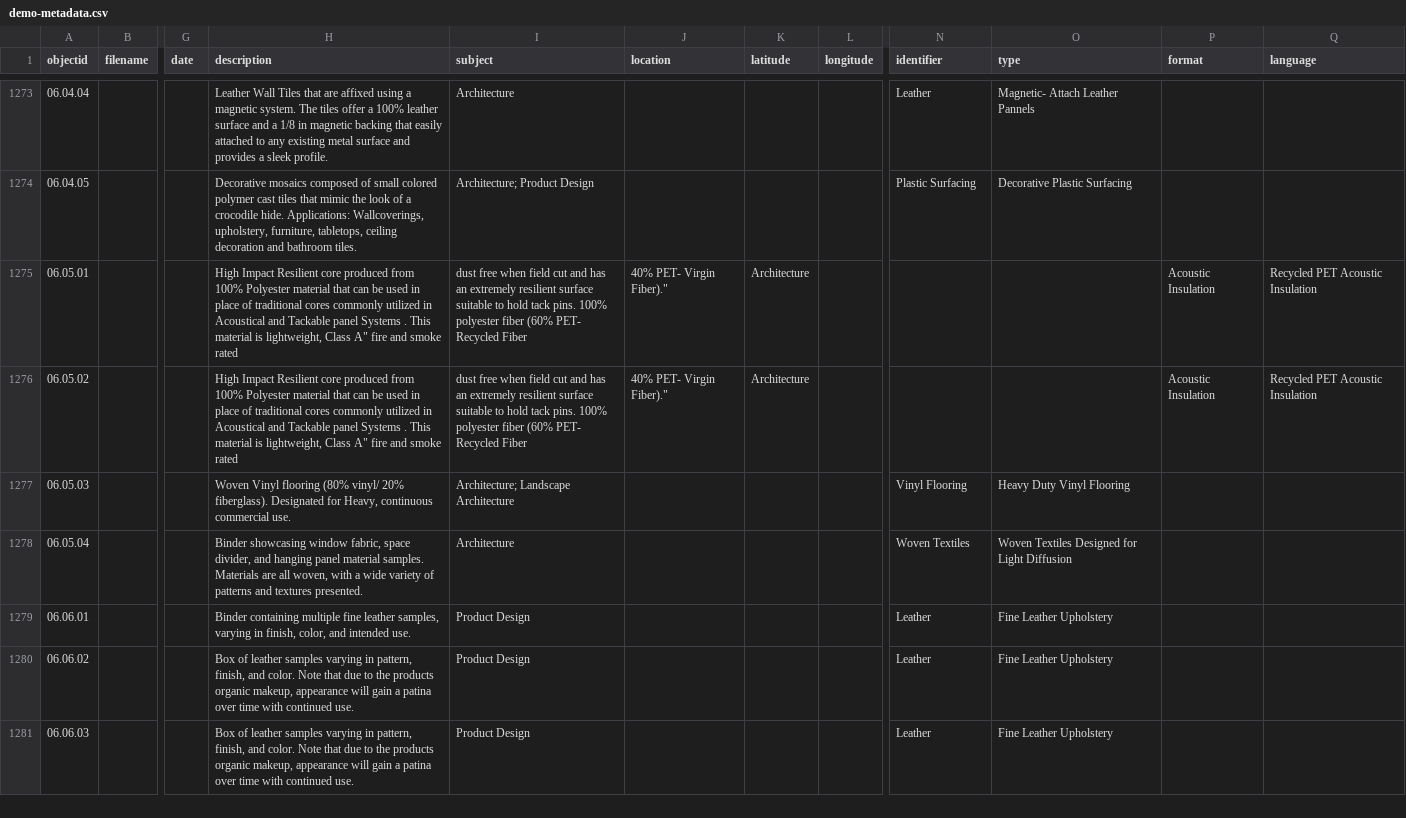
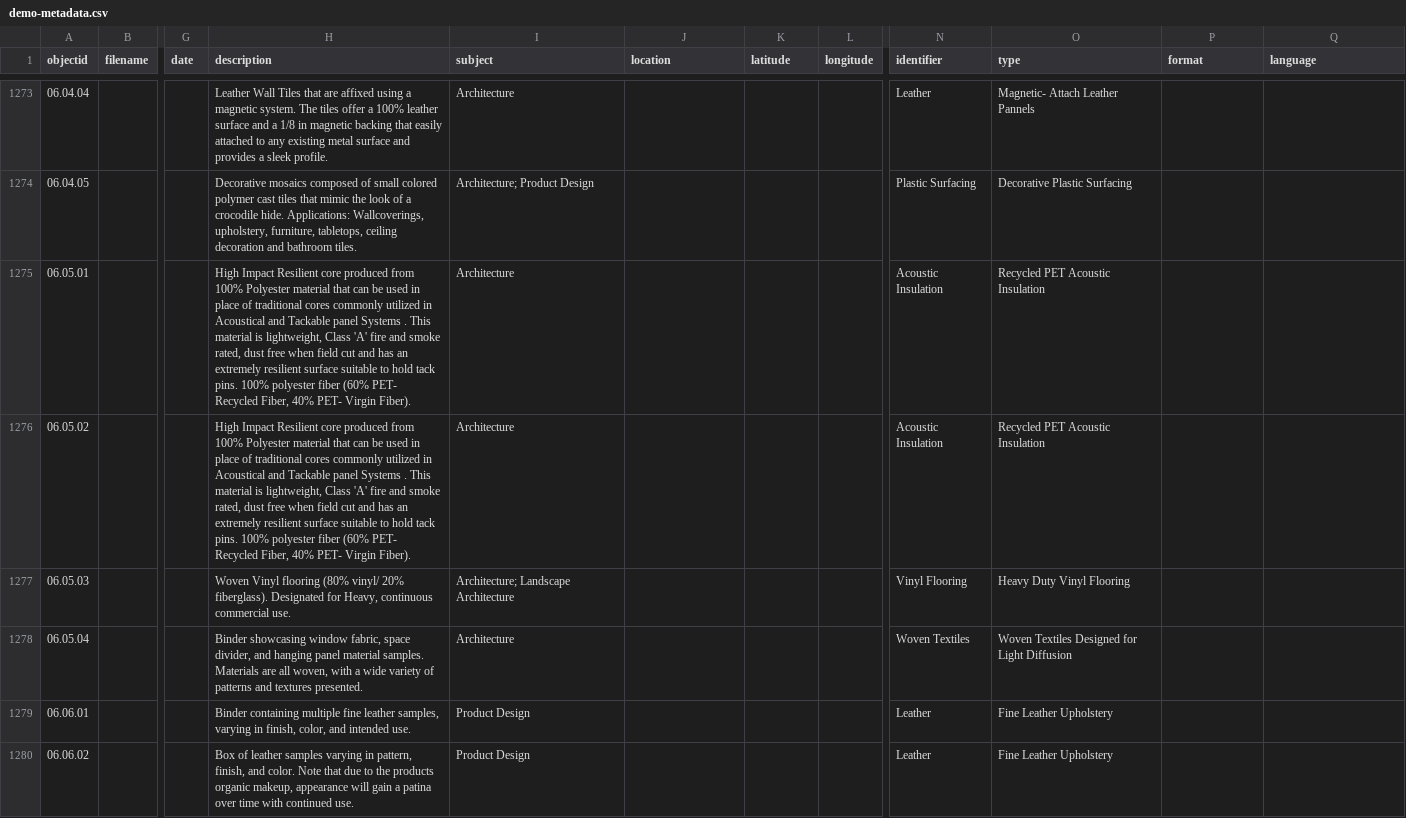
Before and after one commit to envd-ucb/materials-library, a CSV file: _data/demo-metadata.csv, drawn as a sheet; only a part is shown, gaps mark what is left out; the shorter side is filled out with more unchanged rows; the diff names each change by its address in the sheet, - before the commit and + after, or states it on an @@ line.

Commit message:
Update demo-metadata.csv
correction

```diff
--- a/_data/demo-metadata.csv
+++ b/_data/demo-metadata.csv
-H1275:H1276 (description): …lightweight, Class A" fire and smoke rated
+H1275:H1276 (description): …lightweight, Class 'A' fire and smoke rated, dust free when field cut and has an extremely resilient surface suitable to hold tack pins. 100% polyester fiber (60% PET- Recycled Fiber, 40% PET- Virgin Fiber).
-I1275:I1276 (subject): dust free when field cut and has an extremely resilient surface suitable to hold tack pins. 100% polyester fiber (60% PET- Recycled Fiber
+I1275:I1276 (subject): Architecture
-J1275:J1276 (location): 40% PET- Virgin Fiber)."
+J1275:J1276 (location): (empty)
-K1275:K1276 (latitude): Architecture
+K1275:K1276 (latitude): (empty)
-N1275:N1276 (identifier): (empty)
+N1275:N1276 (identifier): Acoustic Insulation
-O1275:O1276 (type): (empty)
+O1275:O1276 (type): Recycled PET Acoustic Insulation
-P1275:P1276 (format): Acoustic Insulation
+P1275:P1276 (format): (empty)
-Q1275:Q1276 (language): Recycled PET Acoustic Insulation
+Q1275:Q1276 (language): (empty)
```
